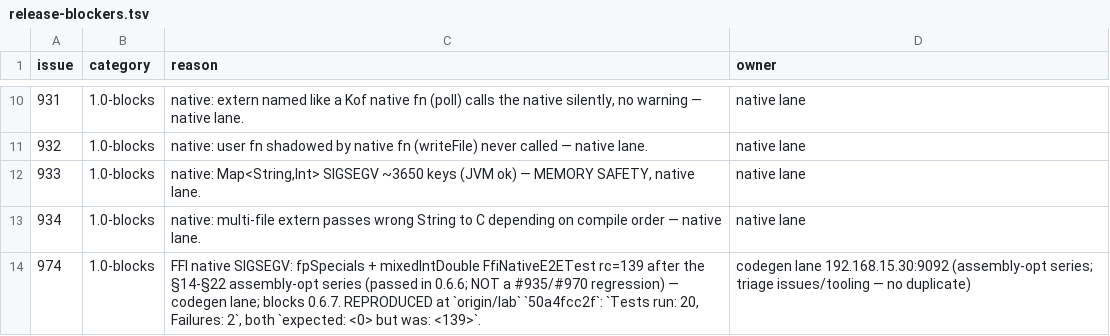
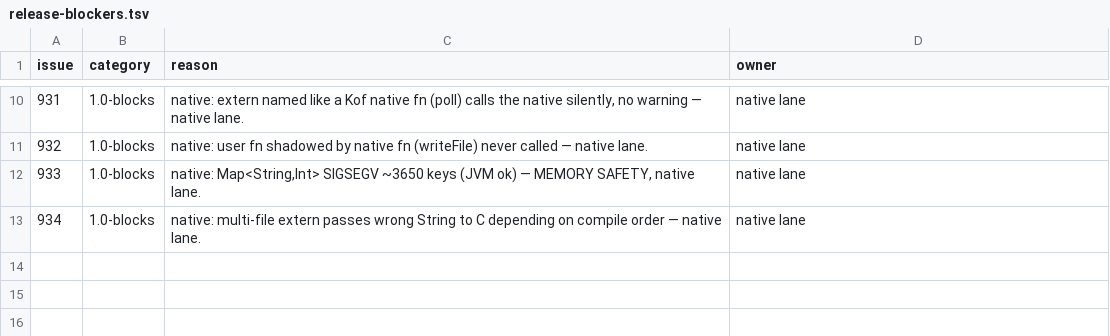
Before and after one commit to KofLang/Kof4j, a TSV file: scripts/release-blockers.tsv, drawn as a sheet; only a part is shown, gaps mark what is left out.

Commit message:
docs(closure): #974 CLOSED with the proof — DOING records the SHA ccac81ddf + the ledger row removed from scripts/release-blockers.tsv (open 1.0-blocks measured 5->4: #931/#932/#933/#934); known-bugs §763 carries the closing SHA — owner = 192.168.15.30:9092

```diff
--- a/scripts/release-blockers.tsv
+++ b/scripts/release-blockers.tsv
@@ -13,2 +13 @@ issue	category	reason	owner
 934	1.0-blocks	native: multi-file extern passes wrong String to C depending on compile order — native lane.	native lane
-974	1.0-blocks	FFI native SIGSEGV: fpSpecials + mixedIntDouble FfiNativeE2ETest rc=139 after the §14-§22 assembly-opt series (passed in 0.6.6; NOT a #935/#970 regression) — codegen lane; blocks 0.6.7. REPRODUCED at `origin/lab` `50a4fcc2f`: `Tests run: 20, Failures: 2`, both `expected: <0> but was: <139>`.	codegen lane 192.168.15.30:9092 (assembly-opt series; triage issues/tooling — no duplicate)
```
Also changed, not shown: 4 other files.
